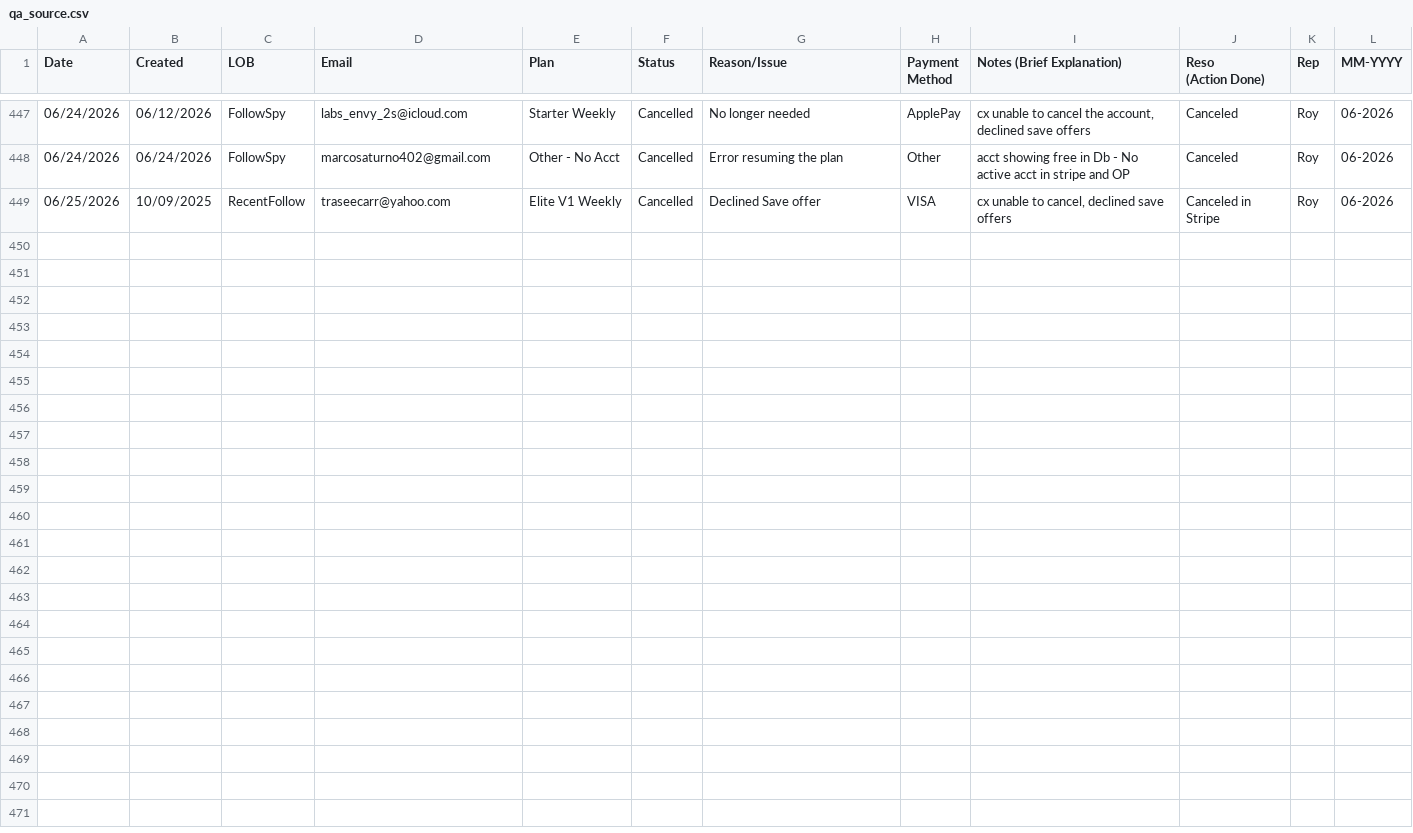
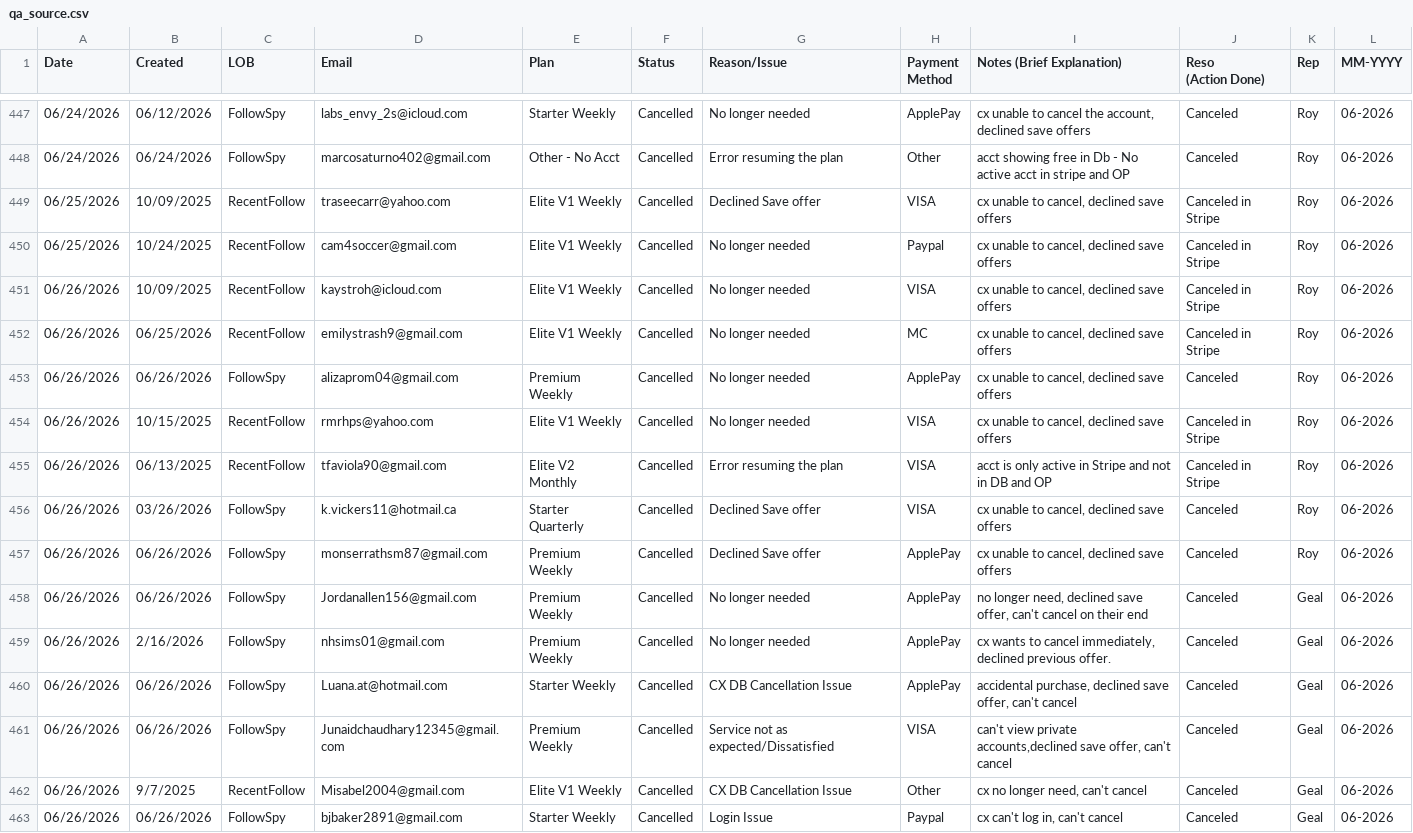
Before and after one commit to bvcafirma3rd/rffs-dashboard, a CSV file: data/qa_source.csv, drawn as a sheet; only a part is shown, gaps mark what is left out; the diff names each change by its address in the sheet, - before the commit and + after, or states it on an @@ line.

```diff
--- a/data/qa_source.csv
+++ b/data/qa_source.csv
+row 450: 06/25/2026 | 10/24/2025 | RecentFollow | cam4soccer@gmail.com | Elite V1 Weekly | Cancelled | No longer needed | Paypal | cx unable to cancel, declined save offers | Canceled in Stripe | Roy | 06-2026
+row 451: 06/26/2026 | 10/09/2025 | RecentFollow | kaystroh@icloud.com | Elite V1 Weekly | Cancelled | No longer needed | VISA | cx unable to cancel, declined save offers | Canceled in Stripe | Roy | 06-2026
+row 452: 06/26/2026 | 06/25/2026 | RecentFollow | emilystrash9@gmail.com | Elite V1 Weekly | Cancelled | No longer needed | MC | cx unable to cancel, declined save offers | Canceled in Stripe | Roy | 06-2026
+row 453: 06/26/2026 | 06/26/2026 | FollowSpy | alizaprom04@gmail.com | Premium Weekly | Cancelled | No longer needed | ApplePay | cx unable to cancel, declined save offers | Canceled | Roy | 06-2026
+row 454: 06/26/2026 | 10/15/2025 | RecentFollow | rmrhps@yahoo.com | Elite V1 Weekly | Cancelled | No longer needed | VISA | cx unable to cancel, declined save offers | Canceled in Stripe | Roy | 06-2026
+row 455: 06/26/2026 | 06/13/2025 | RecentFollow | tfaviola90@gmail.com | Elite V2 Monthly | Cancelled | Error resuming the plan | VISA | acct is only active in Stripe and not in DB and OP | Canceled in Stripe | Roy | 06-2026
+row 456: 06/26/2026 | 03/26/2026 | FollowSpy | k.vickers11@hotmail.ca | Starter Quarterly | Cancelled | Declined Save offer | VISA | cx unable to cancel, declined save offers | Canceled | Roy | 06-2026
+row 457: 06/26/2026 | 06/26/2026 | FollowSpy | monserrathsm87@gmail.com | Premium Weekly | Cancelled | Declined Save offer | ApplePay | cx unable to cancel, declined save offers | Canceled | Roy | 06-2026
+row 458: 06/26/2026 | 06/26/2026 | FollowSpy | Jordanallen156@gmail.com | Premium Weekly | Cancelled | No longer needed | ApplePay | no longer need, declined save offer, can't cancel on their end | Canceled | Geal | 06-2026
+row 459: 06/26/2026 | 2/16/2026 | FollowSpy | nhsims01@gmail.com | Premium Weekly | Cancelled | No longer needed | ApplePay | cx wants to cancel immediately, declined previous offer. | Canceled | Geal | 06-2026
+row 460: 06/26/2026 | 06/26/2026 | FollowSpy | Luana.at@hotmail.com | Starter Weekly | Cancelled | CX DB Cancellation Issue | ApplePay | accidental purchase, declined save offer, can't cancel | Canceled | Geal | 06-2026
+row 461: 06/26/2026 | 06/26/2026 | FollowSpy | Junaidchaudhary12345@gmail.com | Premium Weekly | Cancelled | Service not as expected/Dissatisfied | VISA | can't view private accounts,declined save offer, can't cancel | Canceled | Geal | 06-2026
+row 462: 06/26/2026 | 9/7/2025 | RecentFollow | Misabel2004@gmail.com | Elite V1 Weekly | Cancelled | CX DB Cancellation Issue | Other | cx no longer need, can't cancel | Canceled | Geal | 06-2026
+row 463: 06/26/2026 | 06/26/2026 | FollowSpy | bjbaker2891@gmail.com | Starter Weekly | Cancelled | Login Issue | Paypal | cx can't log in, can't cancel | Canceled | Geal | 06-2026
```
Also changed, not shown: data/pivot.csv, 1 other file.
